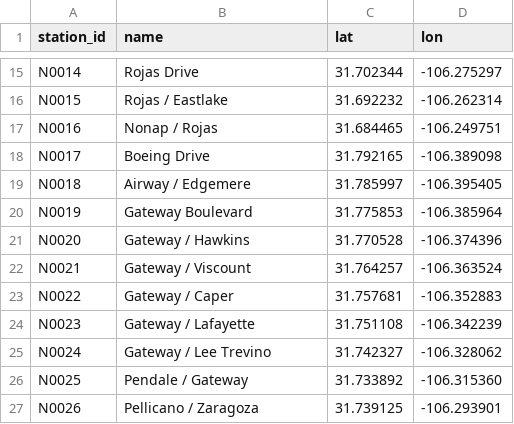
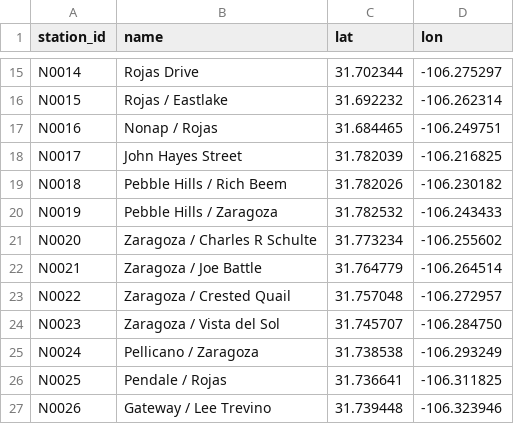
Before and after one commit to dgoodenough/texas-transit, a CSV file: urban/generated/el-paso/stations.csv, drawn as a sheet; only a part is shown, gaps mark what is left out; the diff covers the shown part only.

```diff
--- a/urban/generated/el-paso/stations.csv
+++ b/urban/generated/el-paso/stations.csv
@@ -17,11 +17,11 @@ N0015,Rojas / Eastlake,31.692232,-106.262314
 N0016,Nonap / Rojas,31.684465,-106.249751
-N0017,Boeing Drive,31.792165,-106.389098
-N0018,Airway / Edgemere,31.785997,-106.395405
-N0019,Gateway Boulevard,31.775853,-106.385964
-N0020,Gateway / Hawkins,31.770528,-106.374396
-N0021,Gateway / Viscount,31.764257,-106.363524
-N0022,Gateway / Caper,31.757681,-106.352883
-N0023,Gateway / Lafayette,31.751108,-106.342239
-N0024,Gateway / Lee Trevino,31.742327,-106.328062
-N0025,Pendale / Gateway,31.733892,-106.315360
-N0026,Pellicano / Zaragoza,31.739125,-106.293901
+N0017,John Hayes Street,31.782039,-106.216825
+N0018,Pebble Hills / Rich Beem,31.782026,-106.230182
+N0019,Pebble Hills / Zaragoza,31.782532,-106.243433
+N0020,Zaragoza / Charles R Schulte,31.773234,-106.255602
+N0021,Zaragoza / Joe Battle,31.764779,-106.264514
+N0022,Zaragoza / Crested Quail,31.757048,-106.272957
+N0023,Zaragoza / Vista del Sol,31.745707,-106.284750
+N0024,Pellicano / Zaragoza,31.738538,-106.293249
+N0025,Pendale / Rojas,31.736641,-106.311825
+N0026,Gateway / Lee Trevino,31.739448,-106.323946
```
Also changed, not shown: 2 added rows, 6 removed rows and 60 edited cells elsewhere in this file, urban/generated/el-paso/candidates.csv, urban/generated/el-paso/line_segments.csv, 16 other files.
